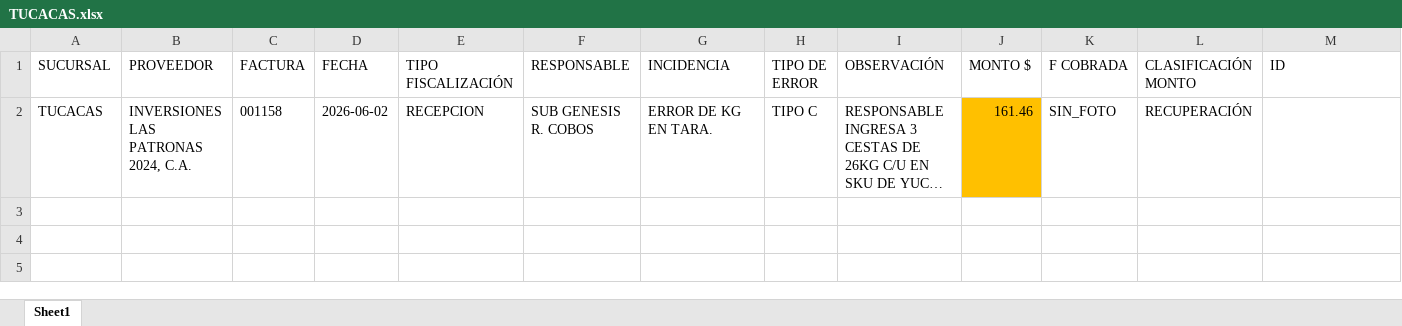
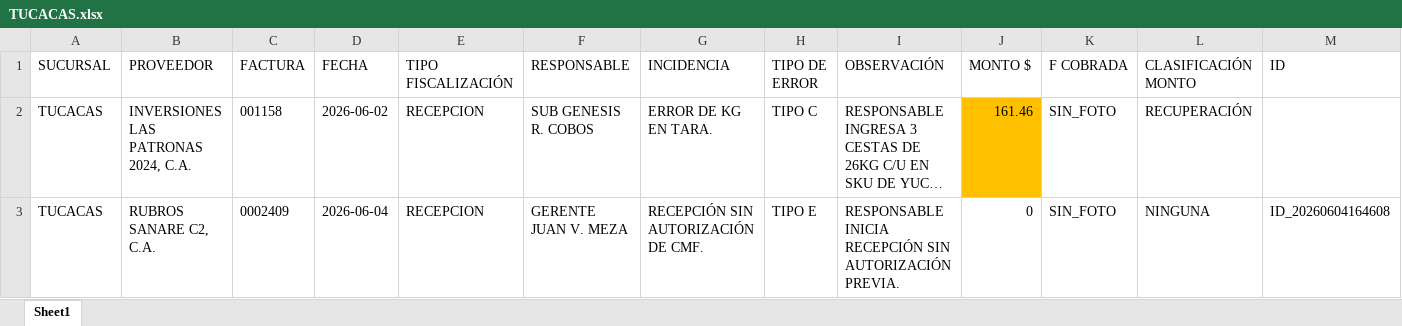
Before and after one commit to monitoreocmi/FISCALIZACION, an Excel workbook: cuadros/JUNIO/TUCACAS.xlsx, sheet Sheet1, drawn as a sheet; only a part is shown; long unchanged cells end in …; values as stored, in another font and other column widths than the file's, no borders; rows hold the shown columns only; the diff names each change by its address in the sheet, - before the commit and + after, or states it on an @@ line.

```diff
--- a/cuadros/JUNIO/TUCACAS.xlsx (sheet Sheet1)
+++ b/cuadros/JUNIO/TUCACAS.xlsx (sheet Sheet1)
+row 3: TUCACAS | RUBROS SANARE C2, C.A. | 0002409 | 2026-06-04 | RECEPCION | GERENTE JUAN V. MEZA | RECEPCIÓN SIN AUTORIZACIÓN DE CMF. | TIPO E | RESPONSABLE INICIA RECEPCIÓN SIN AUTORIZACIÓN PREVIA. | 0 | SIN_FOTO | NINGUNA | ID_20260604164608
```
Also changed, not shown: cuadros/ABRIL/ABRIL_BARQUISIMETO_CASTAÑO.xlsx, cuadros/ABRIL/ABRIL_GUACARA_IPSFA.xlsx, 51 other files.
